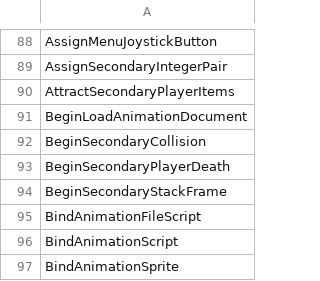
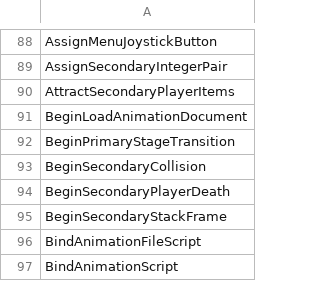
Before and after one commit to N0zoM1z0/th11, a CSV file: config/implemented.csv, drawn as a sheet; only a part is shown, gaps mark what is left out; the shorter side is filled out with more unchanged rows.

```diff
--- a/config/implemented.csv
+++ b/config/implemented.csv
@@ -91,2 +91,3 @@ AttractSecondaryPlayerItems
 BeginLoadAnimationDocument
+BeginPrimaryStageTransition
 BeginSecondaryCollision
```
Also changed, not shown: config/function-boundaries.csv, config/matches.csv, 7 other files.
